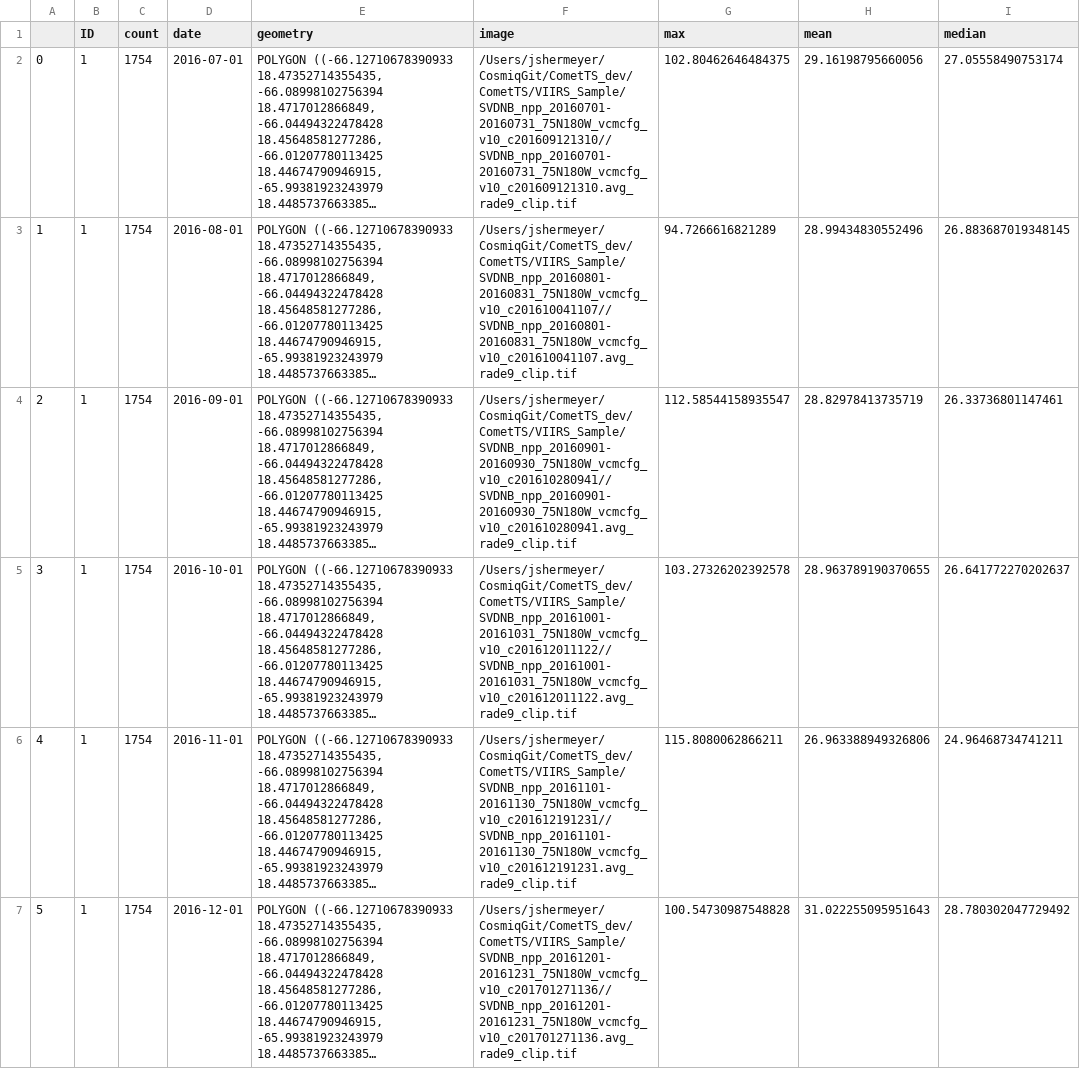
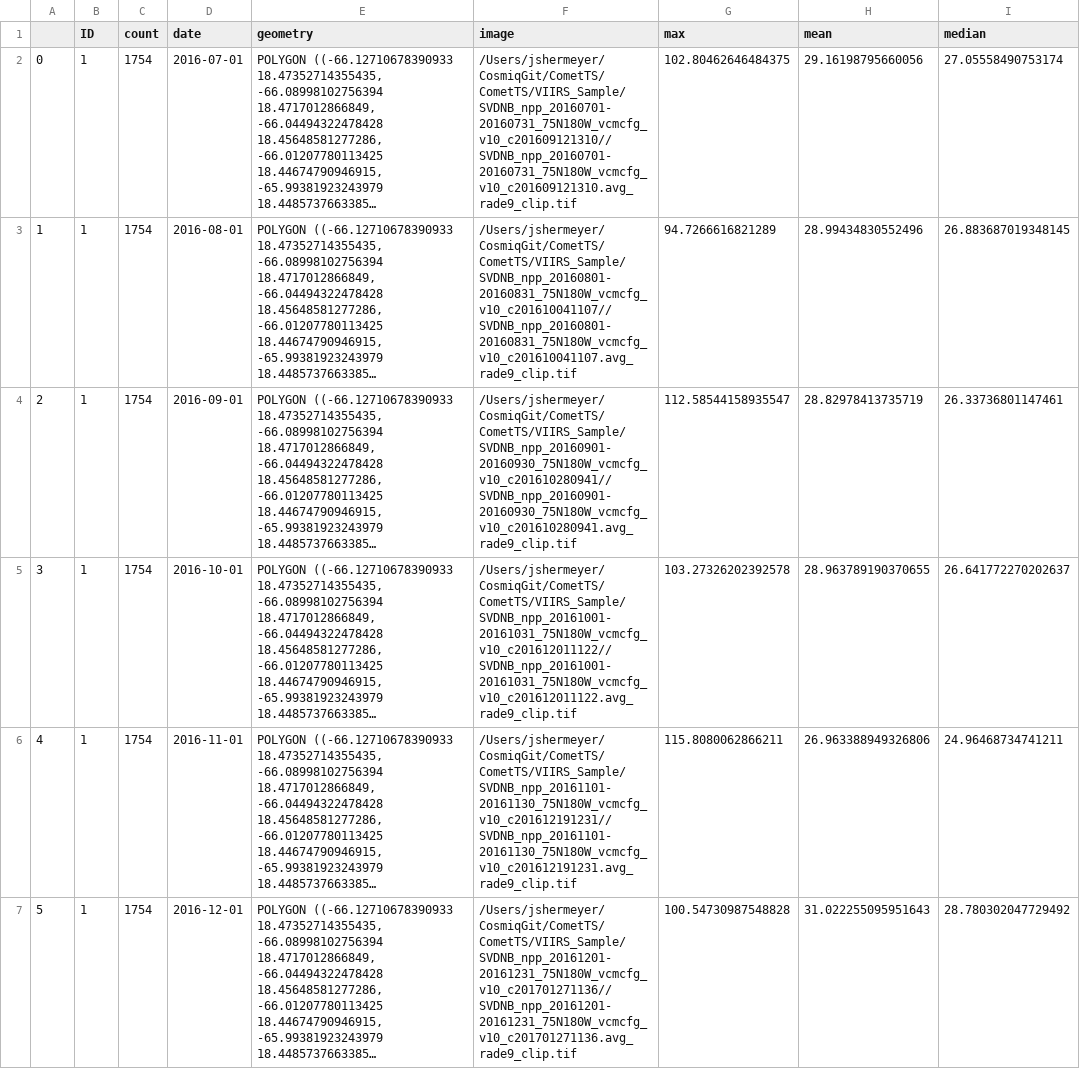
Before and after one commit to CosmiQ/CometTS, a CSV file: CometTS/VIIRS_Sample/San_Juan_FullStats.csv, drawn as a sheet; only a part is shown; long unchanged cells end in …; the diff covers the shown part only; the diff names each change by its address in the sheet, - before the commit and + after, or states it on an @@ line.

```diff
--- a/CometTS/VIIRS_Sample/San_Juan_FullStats.csv
+++ b/CometTS/VIIRS_Sample/San_Juan_FullStats.csv
-F2 (image): /Users/jshermeyer/CosmiqGit/CometTS_dev/CometTS/VIIRS_Sample/SVDNB_npp_20160701-20160731_75N180W_vcmcfg_v10_c201609121310//SVDNB_npp_20160701-20160731_75N180W_vcmcfg_v10_c201609121310.avg_rade9_clip.tif
+F2 (image): /Users/jshermeyer/CosmiqGit/CometTS/CometTS/VIIRS_Sample/SVDNB_npp_20160701-20160731_75N180W_vcmcfg_v10_c201609121310//SVDNB_npp_20160701-20160731_75N180W_vcmcfg_v10_c201609121310.avg_rade9_clip.tif
-F3 (image): /Users/jshermeyer/CosmiqGit/CometTS_dev/CometTS/VIIRS_Sample/SVDNB_npp_20160801-20160831_75N180W_vcmcfg_v10_c201610041107//SVDNB_npp_20160801-20160831_75N180W_vcmcfg_v10_c201610041107.avg_rade9_clip.tif
+F3 (image): /Users/jshermeyer/CosmiqGit/CometTS/CometTS/VIIRS_Sample/SVDNB_npp_20160801-20160831_75N180W_vcmcfg_v10_c201610041107//SVDNB_npp_20160801-20160831_75N180W_vcmcfg_v10_c201610041107.avg_rade9_clip.tif
-F4 (image): /Users/jshermeyer/CosmiqGit/CometTS_dev/CometTS/VIIRS_Sample/SVDNB_npp_20160901-20160930_75N180W_vcmcfg_v10_c201610280941//SVDNB_npp_20160901-20160930_75N180W_vcmcfg_v10_c201610280941.avg_rade9_clip.tif
+F4 (image): /Users/jshermeyer/CosmiqGit/CometTS/CometTS/VIIRS_Sample/SVDNB_npp_20160901-20160930_75N180W_vcmcfg_v10_c201610280941//SVDNB_npp_20160901-20160930_75N180W_vcmcfg_v10_c201610280941.avg_rade9_clip.tif
-F5 (image): /Users/jshermeyer/CosmiqGit/CometTS_dev/CometTS/VIIRS_Sample/SVDNB_npp_20161001-20161031_75N180W_vcmcfg_v10_c201612011122//SVDNB_npp_20161001-20161031_75N180W_vcmcfg_v10_c201612011122.avg_rade9_clip.tif
+F5 (image): /Users/jshermeyer/CosmiqGit/CometTS/CometTS/VIIRS_Sample/SVDNB_npp_20161001-20161031_75N180W_vcmcfg_v10_c201612011122//SVDNB_npp_20161001-20161031_75N180W_vcmcfg_v10_c201612011122.avg_rade9_clip.tif
-F6 (image): /Users/jshermeyer/CosmiqGit/CometTS_dev/CometTS/VIIRS_Sample/SVDNB_npp_20161101-20161130_75N180W_vcmcfg_v10_c201612191231//SVDNB_npp_20161101-20161130_75N180W_vcmcfg_v10_c201612191231.avg_rade9_clip.tif
+F6 (image): /Users/jshermeyer/CosmiqGit/CometTS/CometTS/VIIRS_Sample/SVDNB_npp_20161101-20161130_75N180W_vcmcfg_v10_c201612191231//SVDNB_npp_20161101-20161130_75N180W_vcmcfg_v10_c201612191231.avg_rade9_clip.tif
-F7 (image): /Users/jshermeyer/CosmiqGit/CometTS_dev/CometTS/VIIRS_Sample/SVDNB_npp_20161201-20161231_75N180W_vcmcfg_v10_c201701271136//SVDNB_npp_20161201-20161231_75N180W_vcmcfg_v10_c201701271136.avg_rade9_clip.tif
+F7 (image): /Users/jshermeyer/CosmiqGit/CometTS/CometTS/VIIRS_Sample/SVDNB_npp_20161201-20161231_75N180W_vcmcfg_v10_c201701271136//SVDNB_npp_20161201-20161231_75N180W_vcmcfg_v10_c201701271136.avg_rade9_clip.tif
```
Also changed, not shown: 16 edited cells elsewhere in this file, CometTS/VIIRS_Sample/San_Juan_ARIMA_Output.csv, CometTS/VIIRS_Sample/San_Juan_Stats_ID_1.csv, 10 other files.
